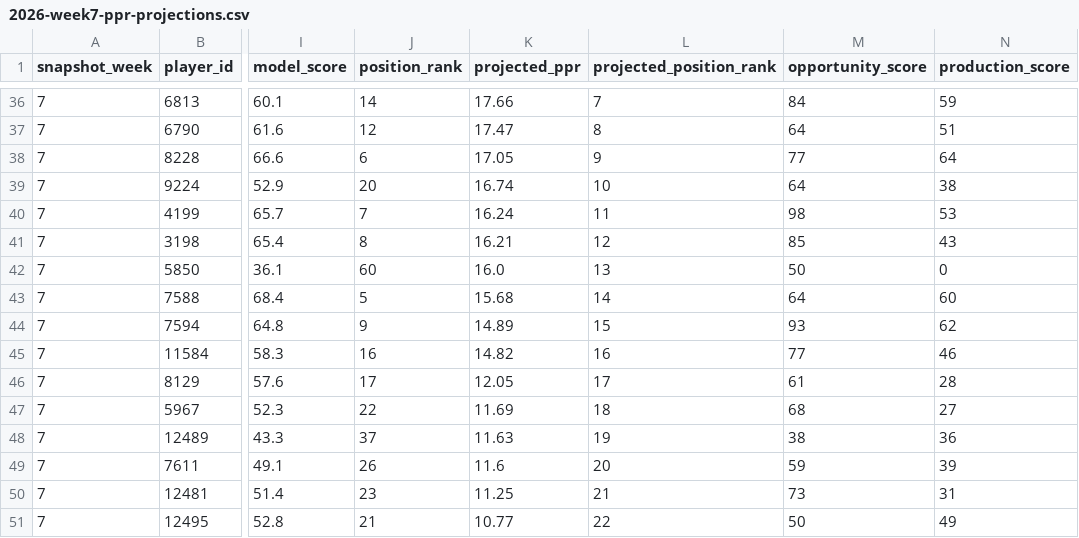
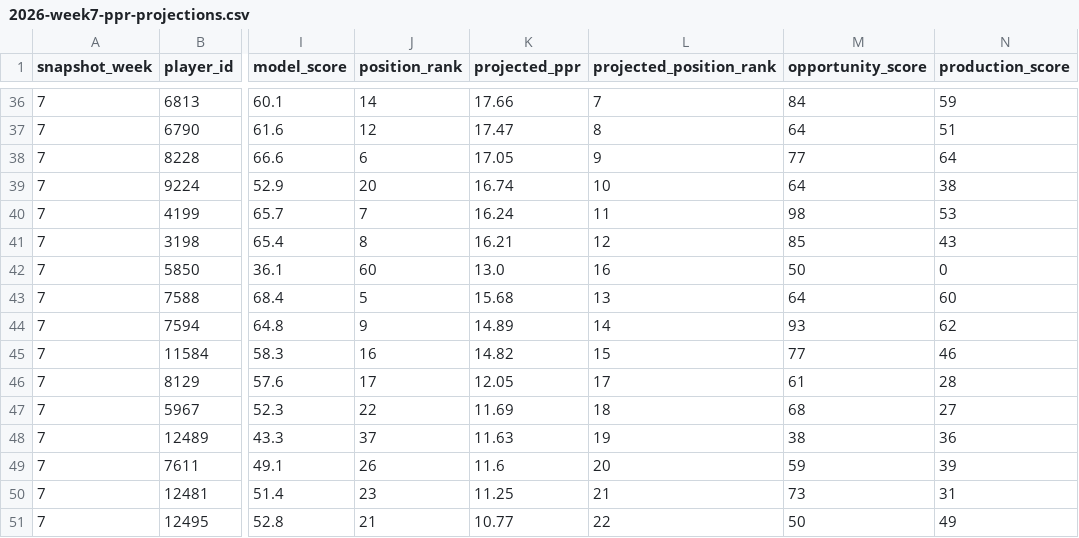
Before and after one commit to egarza2424/Data-Daddy, a CSV file: projection-model/2026-week7-ppr-projections.csv, drawn as a sheet; only a part is shown, gaps mark what is left out; the diff names each change by its address in the sheet, - before the commit and + after, or states it on an @@ line.

Commit message:
Publish Josh Jacobs 13 PPR and recalculate Week 7 RB projection ranks

```diff
--- a/projection-model/2026-week7-ppr-projections.csv
+++ b/projection-model/2026-week7-ppr-projections.csv
-K42 (projected_ppr): 16.0
+K42 (projected_ppr): 13.0
-L42 (projected_position_rank): 13
+L42 (projected_position_rank): 16
-L43 (projected_position_rank): 14
+L43 (projected_position_rank): 13
-L44 (projected_position_rank): 15
+L44 (projected_position_rank): 14
-L45 (projected_position_rank): 16
+L45 (projected_position_rank): 15
```
